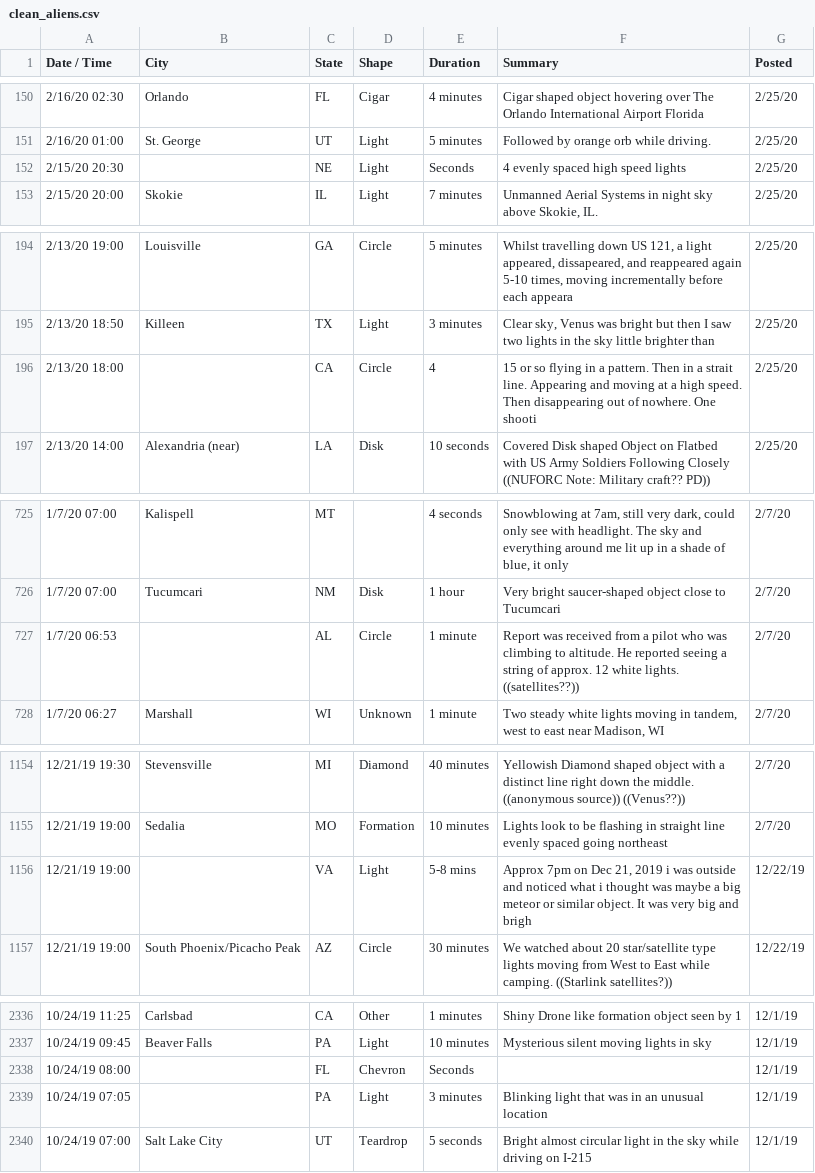
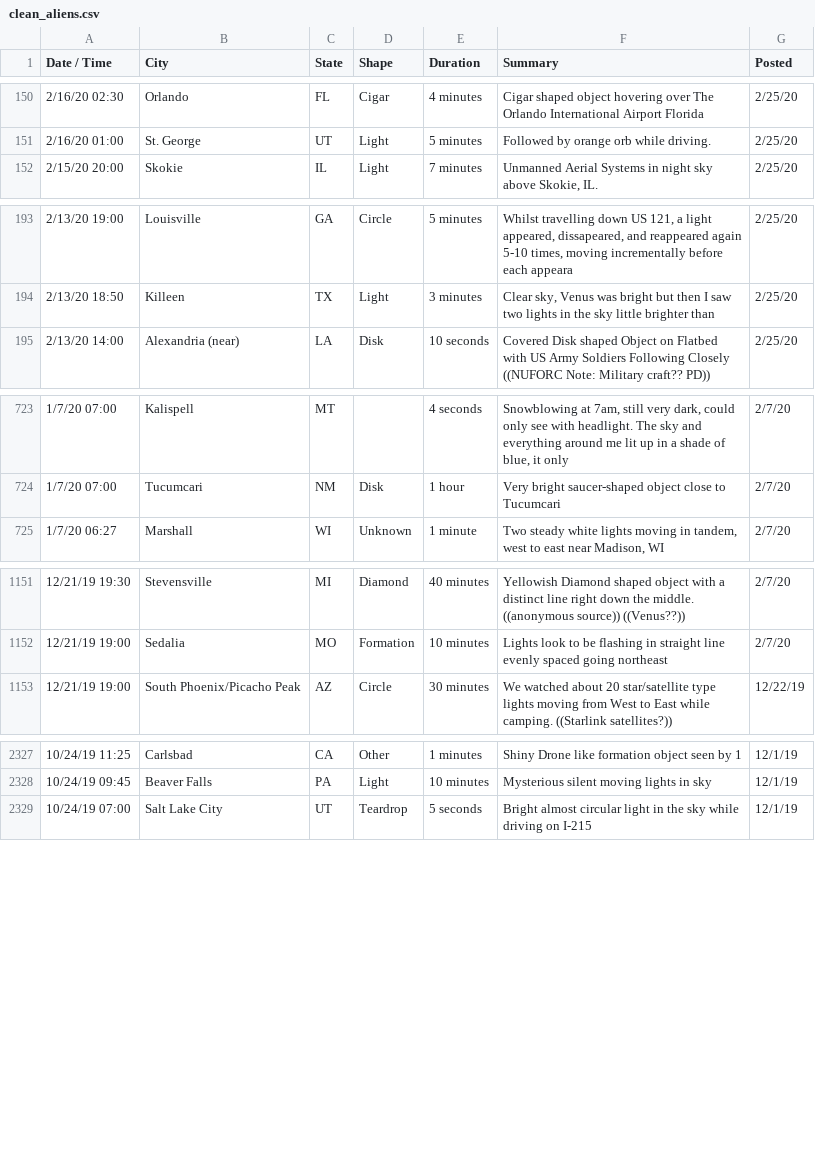
Before and after one commit to seankda/ETL-Aliens, a CSV file: Resources/clean_aliens.csv, drawn as a sheet; only a part is shown, gaps mark what is left out; the diff covers the shown part only; the diff names each change by its address in the sheet, - before the commit and + after, or states it on an @@ line.

```diff
--- a/Resources/clean_aliens.csv
+++ b/Resources/clean_aliens.csv
-row 152: 2/15/20 20:30 |  | NE | Light | Seconds | 4 evenly spaced high speed lights | 2/25/20
-row 196: 2/13/20 18:00 |  | CA | Circle | 4 | 15 or so flying in a pattern. Then in a strait line. Appearing and moving at a high speed. Then disappearing out of nowhere. One shooti | 2/25/20
-row 727: 1/7/20 06:53 |  | AL | Circle | 1 minute | Report was received from a pilot who was climbing to altitude. He reported seeing a string of approx. 12 white lights. ((satellites??)) | 2/7/20
-row 1156: 12/21/19 19:00 |  | VA | Light | 5-8 mins | Approx 7pm on Dec 21, 2019 i was outside and noticed what i thought was maybe a big meteor or similar object. It was very big and brigh | 12/22/19
-row 2338: 10/24/19 08:00 |  | FL | Chevron | Seconds |  | 12/1/19
-row 2339: 10/24/19 07:05 |  | PA | Light | 3 minutes | Blinking light that was in an unusual location | 12/1/19
```
Also changed, not shown: 14 removed rows elsewhere in this file, 5 other files.
